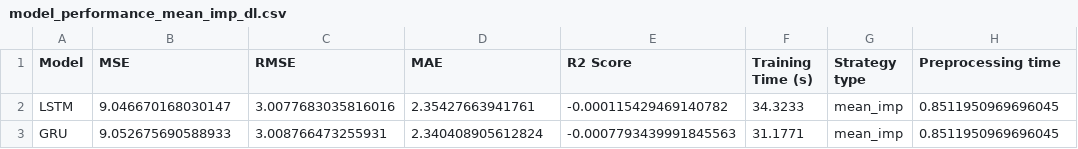
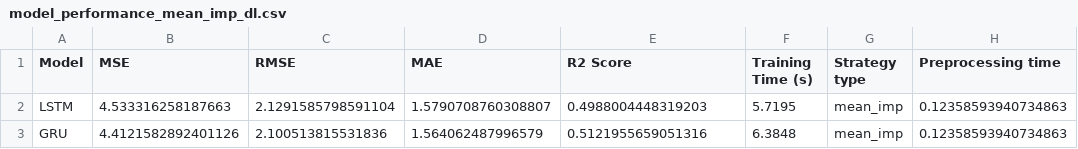
Before and after one commit to mansorrahmed/brist1d, a CSV file: results/performance/model_performance_mean_imp_dl.csv, drawn as a sheet.

```diff
--- a/results/performance/model_performance_mean_imp_dl.csv
+++ b/results/performance/model_performance_mean_imp_dl.csv
@@ -1,3 +1,3 @@
 Model,MSE,RMSE,MAE,R2 Score,Training Time (s),Strategy type,Preprocessing time
-LSTM,9.046670168030147,3.0077683035816016,2.35427663941761,-0.000115429469140782,34.3233,mean_imp,0.8511950969696045
-GRU,9.052675690588933,3.008766473255931,2.340408905612824,-0.0007793439991845563,31.1771,mean_imp,0.8511950969696045
+LSTM,4.533316258187663,2.1291585798591104,1.5790708760308807,0.4988004448319203,5.7195,mean_imp,0.12358593940734863
+GRU,4.4121582892401126,2.100513815531836,1.564062487996579,0.5121955659051316,6.3848,mean_imp,0.12358593940734863
```
Also changed, not shown: 8 other files.
